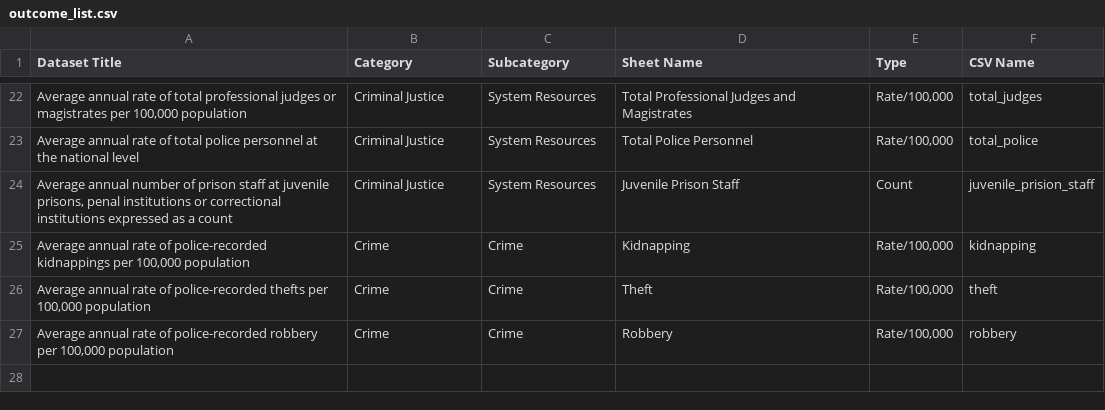
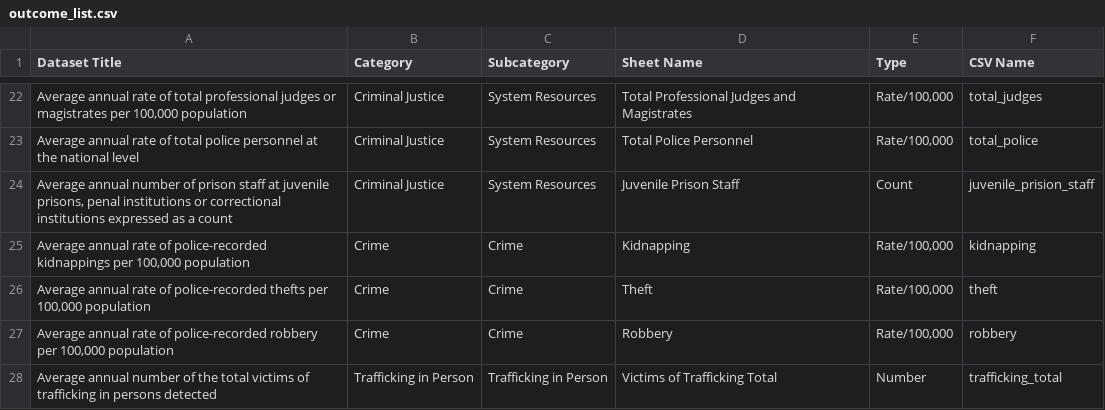
Before and after one commit to alisq/drug-policy, a CSV file: public/data/outcome_list.csv, drawn as a sheet; only a part is shown, gaps mark what is left out; the diff names each change by its address in the sheet, - before the commit and + after, or states it on an @@ line.

Commit message:
prepping for number data sets

```diff
--- a/public/data/outcome_list.csv
+++ b/public/data/outcome_list.csv
+row 28: Average annual number of the total victims of trafficking in persons detected | Trafficking in Person | Trafficking in Person | Victims of Trafficking Total | Number | trafficking_total
```
Also changed, not shown: 5 other files.
